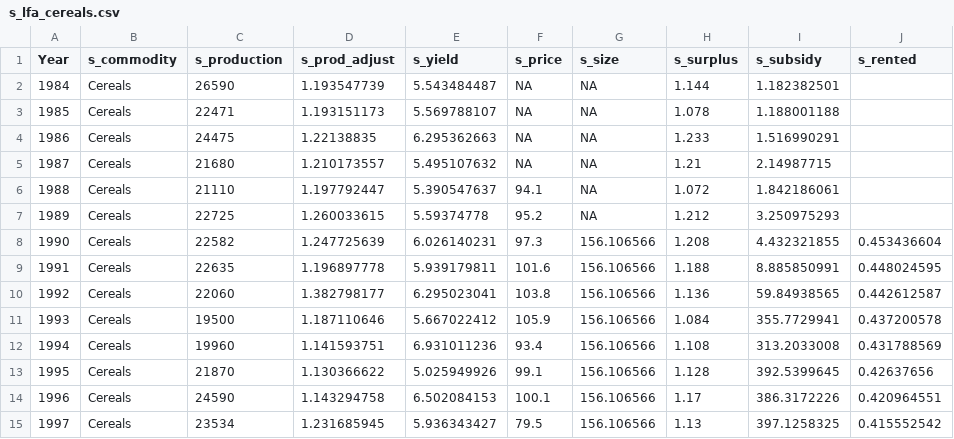
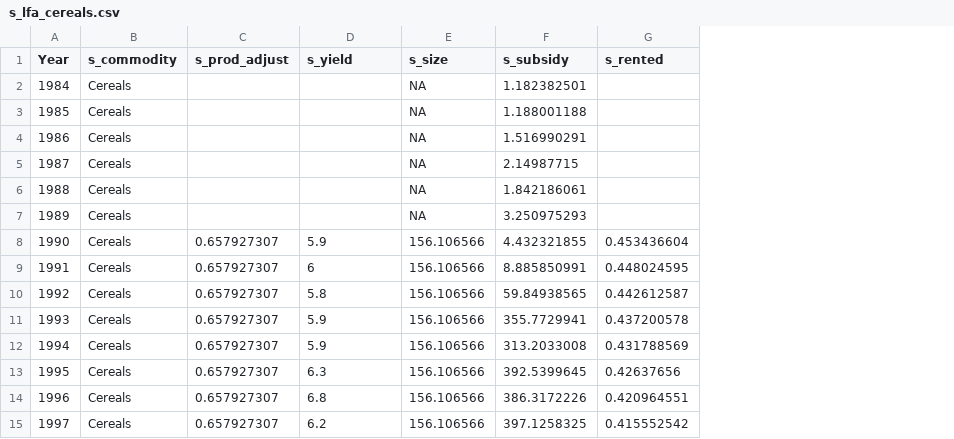
Before and after one commit to OliPerkins1987/LULCSD, a CSV file: mod/data/s_lfa_cereals.csv, drawn as a sheet; only a part is shown; removed rows and columns are numbered as before the commit, all else as after; the diff covers the shown part only; the diff names each change by its address in the sheet, - before the commit and + after, or states it on an @@ line.

```diff
--- a/mod/data/s_lfa_cereals.csv
+++ b/mod/data/s_lfa_cereals.csv
-column C (s_production), rows 2-15: 26590 | 22471 | 24475 | 21680 | 21110 | 22725 | 22582 | 22635 | 22060 | 19500 | 19960 | 21870 | 24590 | 23534
-column F (s_price), rows 2-15: NA | NA | NA | NA | 94.1 | 95.2 | 97.3 | 101.6 | 103.8 | 105.9 | 93.4 | 99.1 | 100.1 | 79.5
-column H (s_surplus), rows 2-15: 1.144 | 1.078 | 1.233 | 1.21 | 1.072 | 1.212 | 1.208 | 1.188 | 1.136 | 1.084 | 1.108 | 1.128 | 1.17 | 1.13
-C2 (s_prod_adjust): 1.193547739
+C2 (s_prod_adjust): (empty)
-D2 (s_yield): 5.543484487
+D2 (s_yield): (empty)
-C3 (s_prod_adjust): 1.193151173
+C3 (s_prod_adjust): (empty)
-D3 (s_yield): 5.569788107
+D3 (s_yield): (empty)
-C4 (s_prod_adjust): 1.22138835
+C4 (s_prod_adjust): (empty)
-D4 (s_yield): 6.295362663
+D4 (s_yield): (empty)
-C5 (s_prod_adjust): 1.210173557
+C5 (s_prod_adjust): (empty)
-D5 (s_yield): 5.495107632
+D5 (s_yield): (empty)
-C6 (s_prod_adjust): 1.197792447
+C6 (s_prod_adjust): (empty)
-D6 (s_yield): 5.390547637
+D6 (s_yield): (empty)
-C7 (s_prod_adjust): 1.260033615
+C7 (s_prod_adjust): (empty)
-D7 (s_yield): 5.59374778
+D7 (s_yield): (empty)
-C8 (s_prod_adjust): 1.247725639
+C8 (s_prod_adjust): 0.657927307
-D8 (s_yield): 6.026140231
+D8 (s_yield): 5.9
-C9 (s_prod_adjust): 1.196897778
+C9 (s_prod_adjust): 0.657927307
-D9 (s_yield): 5.939179811
+D9 (s_yield): 6
-C10 (s_prod_adjust): 1.382798177
+C10 (s_prod_adjust): 0.657927307
-D10 (s_yield): 6.295023041
+D10 (s_yield): 5.8
-C11 (s_prod_adjust): 1.187110646
+C11 (s_prod_adjust): 0.657927307
-D11 (s_yield): 5.667022412
+D11 (s_yield): 5.9
-C12 (s_prod_adjust): 1.141593751
+C12 (s_prod_adjust): 0.657927307
-D12 (s_yield): 6.931011236
+D12 (s_yield): 5.9
-C13 (s_prod_adjust): 1.130366622
+C13 (s_prod_adjust): 0.657927307
-D13 (s_yield): 5.025949926
+D13 (s_yield): 6.3
-C14 (s_prod_adjust): 1.143294758
+C14 (s_prod_adjust): 0.657927307
-D14 (s_yield): 6.502084153
+D14 (s_yield): 6.8
-C15 (s_prod_adjust): 1.231685945
+C15 (s_prod_adjust): 0.657927307
-D15 (s_yield): 5.936343427
+D15 (s_yield): 6.2
```
Also changed, not shown: 46 edited cells elsewhere in this file, mod/data/s_cereals.csv, mod/data/s_dairy.csv, 22 other files.
